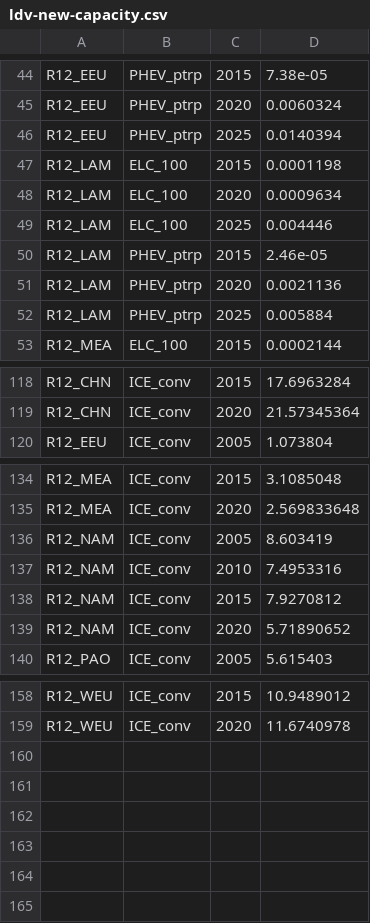
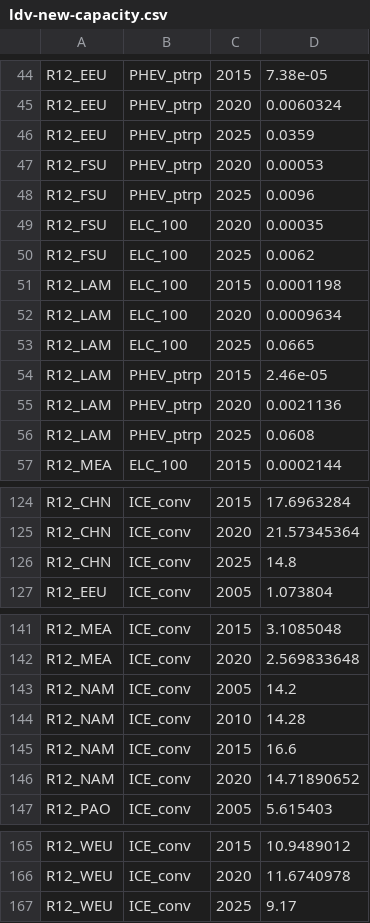
Before and after one commit to yiyi1991/message-ix-models, a CSV file: message_ix_models/data/transport/R12/ldv-new-capacity.csv, drawn as a sheet; only a part is shown, gaps mark what is left out; the diff covers the shown part only.

Commit message:
Update 2025 values based on newer data
Fix error on R12-CHN & R12-NAM,
Update BEV & PHEV values based on IEA EV data for years = {2021-2025}

Fix typo

Currently both 166 and 167 are set to 2020.
This constraint shouldn't be operational at the moment

```diff
--- a/message_ix_models/data/transport/R12/ldv-new-capacity.csv
+++ b/message_ix_models/data/transport/R12/ldv-new-capacity.csv
@@ -45,9 +45,13 @@ R12_EEU,  PHEV_ptrp,  2015,     7.38e-05
 R12_EEU,  PHEV_ptrp,  2020,     0.0060324
-R12_EEU,  PHEV_ptrp,  2025,     0.0140394
+R12_EEU,  PHEV_ptrp,  2025,     0.0359
+R12_FSU,  PHEV_ptrp,  2020,     0.00053
+R12_FSU,  PHEV_ptrp,  2025,     0.0096
+R12_FSU,  ELC_100,    2020,     0.00035
+R12_FSU,  ELC_100,    2025,     0.0062
 R12_LAM,  ELC_100,    2015,     0.0001198
 R12_LAM,  ELC_100,    2020,     0.0009634
-R12_LAM,  ELC_100,    2025,     0.004446
+R12_LAM,  ELC_100,    2025,     0.0665
 R12_LAM,  PHEV_ptrp,  2015,     2.46e-05
 R12_LAM,  PHEV_ptrp,  2020,     0.0021136
-R12_LAM,  PHEV_ptrp,  2025,     0.005884
+R12_LAM,  PHEV_ptrp,  2025,     0.0608
 R12_MEA,  ELC_100,    2015,     0.0002144
@@ -119,2 +125,3 @@ R12_CHN,  ICE_conv,   2015,     17.6963284
 R12_CHN,  ICE_conv,   2020,     21.57345364
+R12_CHN,  ICE_conv,   2025,     14.8
 R12_EEU,  ICE_conv,   2005,     1.073804
@@ -135,6 +142,6 @@ R12_MEA,  ICE_conv,   2015,     3.1085048
 R12_MEA,  ICE_conv,   2020,     2.569833648
-R12_NAM,  ICE_conv,   2005,     8.603419
-R12_NAM,  ICE_conv,   2010,     7.4953316
-R12_NAM,  ICE_conv,   2015,     7.9270812
-R12_NAM,  ICE_conv,   2020,     5.71890652
+R12_NAM,  ICE_conv,   2005,     14.2
+R12_NAM,  ICE_conv,   2010,     14.28
+R12_NAM,  ICE_conv,   2015,     16.6
+R12_NAM,  ICE_conv,   2020,     14.71890652
 R12_PAO,  ICE_conv,   2005,     5.615403
@@ -159 +166,2 @@ R12_WEU,  ICE_conv,   2015,     10.9489012
 R12_WEU,  ICE_conv,   2020,     11.6740978
+R12_WEU,  ICE_conv,   2025,     9.17
```
Also changed, not shown: 2 added rows and 15 edited cells elsewhere in this file.
